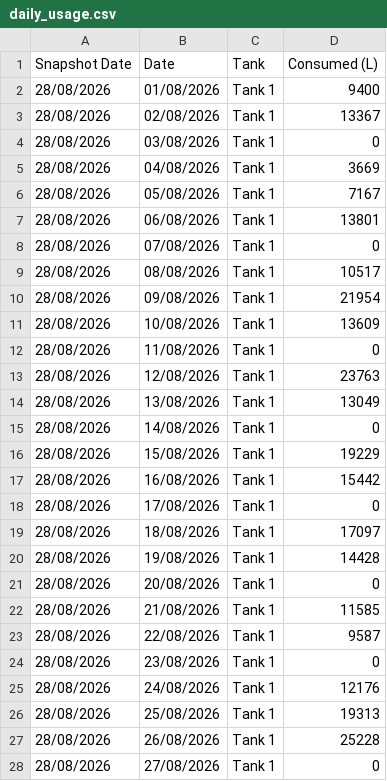
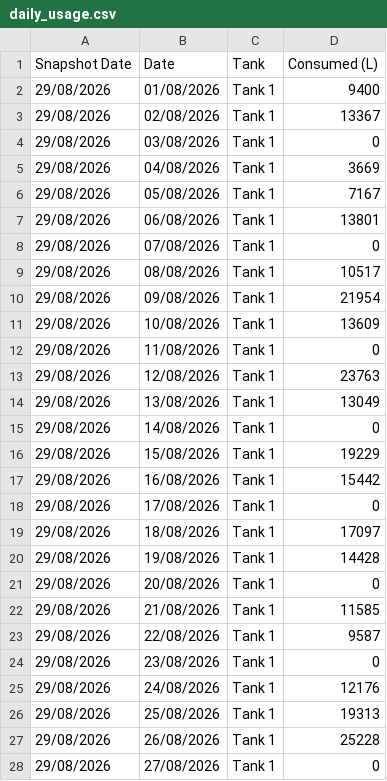
Before and after one commit to neil-noble/NMG, a CSV file: data/daily_usage.csv, drawn as a sheet; only a part is shown; the diff covers the shown part only.

```diff
--- a/data/daily_usage.csv
+++ b/data/daily_usage.csv
@@ -1,28 +1,28 @@
 Snapshot Date,Date,Tank,Consumed (L)
-28/08/2026,01/08/2026,Tank 1,9400
-28/08/2026,02/08/2026,Tank 1,13367
-28/08/2026,03/08/2026,Tank 1,0
-28/08/2026,04/08/2026,Tank 1,3669
-28/08/2026,05/08/2026,Tank 1,7167
-28/08/2026,06/08/2026,Tank 1,13801
-28/08/2026,07/08/2026,Tank 1,0
-28/08/2026,08/08/2026,Tank 1,10517
-28/08/2026,09/08/2026,Tank 1,21954
-28/08/2026,10/08/2026,Tank 1,13609
-28/08/2026,11/08/2026,Tank 1,0
-28/08/2026,12/08/2026,Tank 1,23763
-28/08/2026,13/08/2026,Tank 1,13049
-28/08/2026,14/08/2026,Tank 1,0
-28/08/2026,15/08/2026,Tank 1,19229
-28/08/2026,16/08/2026,Tank 1,15442
-28/08/2026,17/08/2026,Tank 1,0
-28/08/2026,18/08/2026,Tank 1,17097
-28/08/2026,19/08/2026,Tank 1,14428
-28/08/2026,20/08/2026,Tank 1,0
-28/08/2026,21/08/2026,Tank 1,11585
-28/08/2026,22/08/2026,Tank 1,9587
-28/08/2026,23/08/2026,Tank 1,0
-28/08/2026,24/08/2026,Tank 1,12176
-28/08/2026,25/08/2026,Tank 1,19313
-28/08/2026,26/08/2026,Tank 1,25228
-28/08/2026,27/08/2026,Tank 1,0
+29/08/2026,01/08/2026,Tank 1,9400
+29/08/2026,02/08/2026,Tank 1,13367
+29/08/2026,03/08/2026,Tank 1,0
+29/08/2026,04/08/2026,Tank 1,3669
+29/08/2026,05/08/2026,Tank 1,7167
+29/08/2026,06/08/2026,Tank 1,13801
+29/08/2026,07/08/2026,Tank 1,0
+29/08/2026,08/08/2026,Tank 1,10517
+29/08/2026,09/08/2026,Tank 1,21954
+29/08/2026,10/08/2026,Tank 1,13609
+29/08/2026,11/08/2026,Tank 1,0
+29/08/2026,12/08/2026,Tank 1,23763
+29/08/2026,13/08/2026,Tank 1,13049
+29/08/2026,14/08/2026,Tank 1,0
+29/08/2026,15/08/2026,Tank 1,19229
+29/08/2026,16/08/2026,Tank 1,15442
+29/08/2026,17/08/2026,Tank 1,0
+29/08/2026,18/08/2026,Tank 1,17097
+29/08/2026,19/08/2026,Tank 1,14428
+29/08/2026,20/08/2026,Tank 1,0
+29/08/2026,21/08/2026,Tank 1,11585
+29/08/2026,22/08/2026,Tank 1,9587
+29/08/2026,23/08/2026,Tank 1,0
+29/08/2026,24/08/2026,Tank 1,12176
+29/08/2026,25/08/2026,Tank 1,19313
+29/08/2026,26/08/2026,Tank 1,25228
+29/08/2026,27/08/2026,Tank 1,0
```
Also changed, not shown: 2 added rows and 31 edited cells elsewhere in this file, data/forecast.csv, data/mom_comparison.csv, 1 other file.
